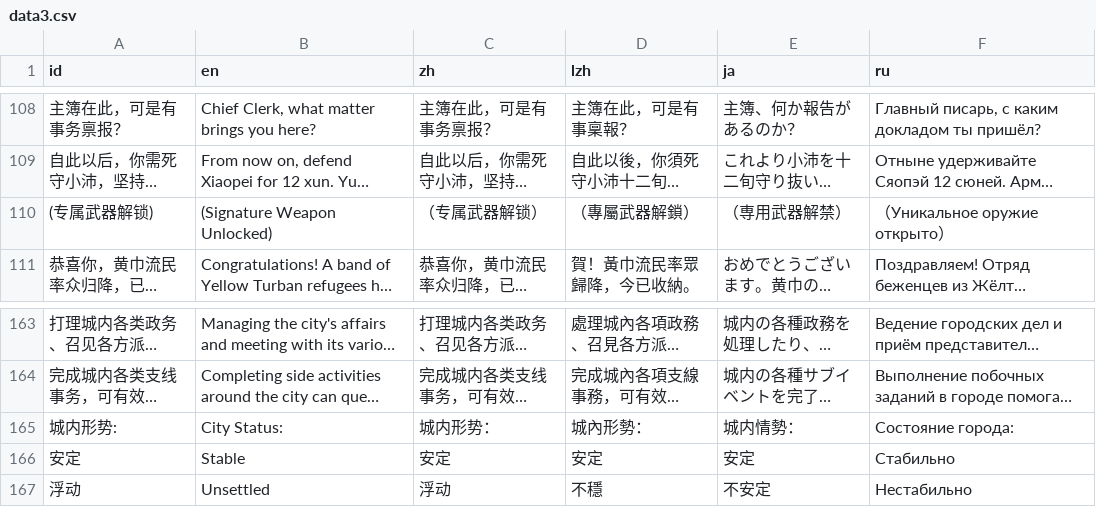
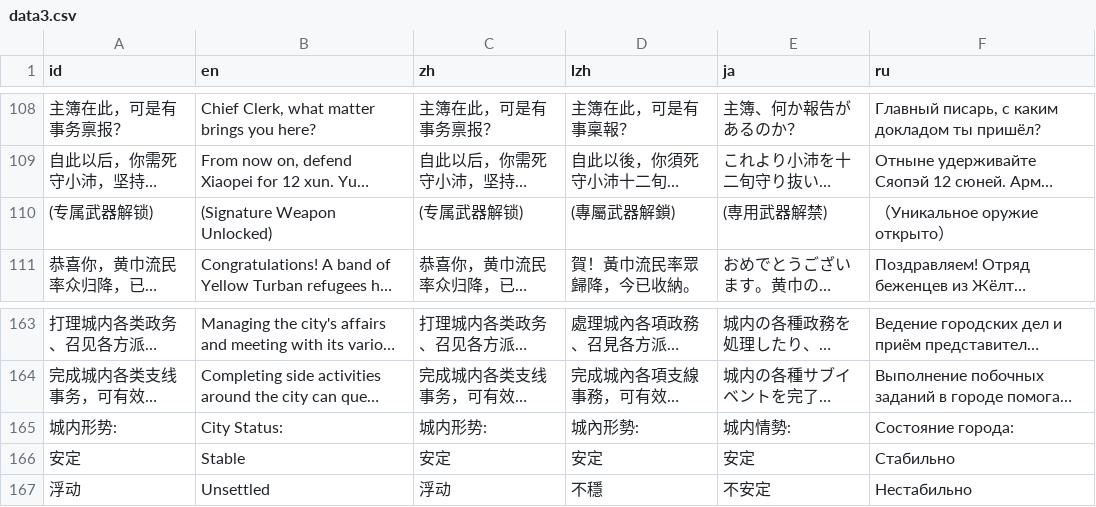
Before and after one commit to Drinkwang/threekindom, a CSV file: Asset/language/data3.csv, drawn as a sheet; only a part is shown, gaps mark what is left out; long unchanged cells end in …; the diff names each change by its address in the sheet, - before the commit and + after, or states it on an @@ line.

```diff
--- a/Asset/language/data3.csv
+++ b/Asset/language/data3.csv
-C110 (zh): （专属武器解锁）
+C110 (zh): (专属武器解锁)
-D110 (lzh): （專屬武器解鎖）
+D110 (lzh): (專屬武器解鎖)
-E110 (ja): （専用武器解禁）
+E110 (ja): (専用武器解禁)
-C165 (zh): 城内形势：
+C165 (zh): 城内形势:
-D165 (lzh): 城內形勢：
+D165 (lzh): 城內形勢:
-E165 (ja): 城内情勢：
+E165 (ja): 城内情勢:
```
Also changed, not shown: Asset/language/data2.csv, 18 other files.
